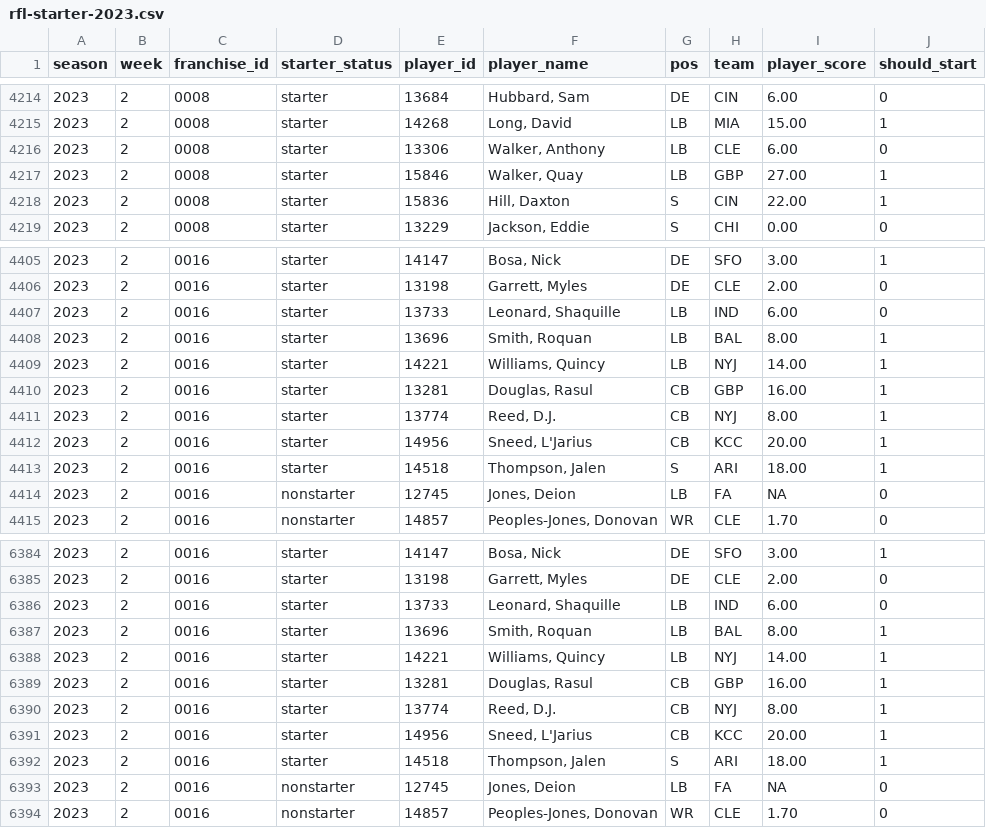
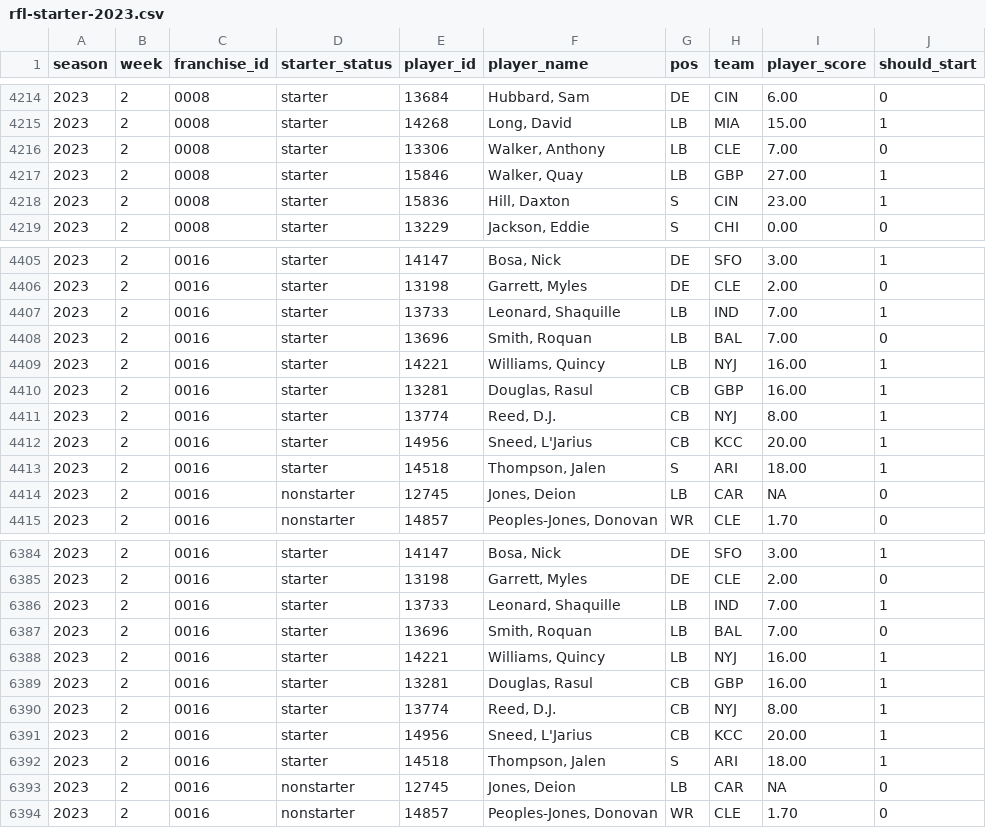
Before and after one commit to jak3sch/rfl, a CSV file: data/starter/rfl-starter-2023.csv, drawn as a sheet; only a part is shown, gaps mark what is left out; the diff covers the shown part only.

Commit message:
rfl starter data via pipepline hinzugefügt

```diff
--- a/data/starter/rfl-starter-2023.csv
+++ b/data/starter/rfl-starter-2023.csv
@@ -4215,5 +4215,5 @@ season,week,franchise_id,starter_status,player_id,player_name,pos,team,player_sc
 2023,2,0008,starter,14268,"Long, David",LB,MIA,15.00,1
-2023,2,0008,starter,13306,"Walker, Anthony",LB,CLE,6.00,0
+2023,2,0008,starter,13306,"Walker, Anthony",LB,CLE,7.00,0
 2023,2,0008,starter,15846,"Walker, Quay",LB,GBP,27.00,1
-2023,2,0008,starter,15836,"Hill, Daxton",S,CIN,22.00,1
+2023,2,0008,starter,15836,"Hill, Daxton",S,CIN,23.00,1
 2023,2,0008,starter,13229,"Jackson, Eddie",S,CHI,0.00,0
@@ -4406,5 +4406,5 @@ season,week,franchise_id,starter_status,player_id,player_name,pos,team,player_sc
 2023,2,0016,starter,13198,"Garrett, Myles",DE,CLE,2.00,0
-2023,2,0016,starter,13733,"Leonard, Shaquille",LB,IND,6.00,0
-2023,2,0016,starter,13696,"Smith, Roquan",LB,BAL,8.00,1
-2023,2,0016,starter,14221,"Williams, Quincy",LB,NYJ,14.00,1
+2023,2,0016,starter,13733,"Leonard, Shaquille",LB,IND,7.00,1
+2023,2,0016,starter,13696,"Smith, Roquan",LB,BAL,7.00,0
+2023,2,0016,starter,14221,"Williams, Quincy",LB,NYJ,16.00,1
 2023,2,0016,starter,13281,"Douglas, Rasul",CB,GBP,16.00,1
@@ -4413,3 +4413,3 @@ season,week,franchise_id,starter_status,player_id,player_name,pos,team,player_sc
 2023,2,0016,starter,14518,"Thompson, Jalen",S,ARI,18.00,1
-2023,2,0016,nonstarter,12745,"Jones, Deion",LB,FA,NA,0
+2023,2,0016,nonstarter,12745,"Jones, Deion",LB,CAR,NA,0
 2023,2,0016,nonstarter,14857,"Peoples-Jones, Donovan",WR,CLE,1.70,0
@@ -6385,5 +6385,5 @@ season,week,franchise_id,starter_status,player_id,player_name,pos,team,player_sc
 2023,2,0016,starter,13198,"Garrett, Myles",DE,CLE,2.00,0
-2023,2,0016,starter,13733,"Leonard, Shaquille",LB,IND,6.00,0
-2023,2,0016,starter,13696,"Smith, Roquan",LB,BAL,8.00,1
-2023,2,0016,starter,14221,"Williams, Quincy",LB,NYJ,14.00,1
+2023,2,0016,starter,13733,"Leonard, Shaquille",LB,IND,7.00,1
+2023,2,0016,starter,13696,"Smith, Roquan",LB,BAL,7.00,0
+2023,2,0016,starter,14221,"Williams, Quincy",LB,NYJ,16.00,1
 2023,2,0016,starter,13281,"Douglas, Rasul",CB,GBP,16.00,1
@@ -6392,3 +6392,3 @@ season,week,franchise_id,starter_status,player_id,player_name,pos,team,player_sc
 2023,2,0016,starter,14518,"Thompson, Jalen",S,ARI,18.00,1
-2023,2,0016,nonstarter,12745,"Jones, Deion",LB,FA,NA,0
+2023,2,0016,nonstarter,12745,"Jones, Deion",LB,CAR,NA,0
 2023,2,0016,nonstarter,14857,"Peoples-Jones, Donovan",WR,CLE,1.70,0
```
Also changed, not shown: 110 edited cells elsewhere in this file.
